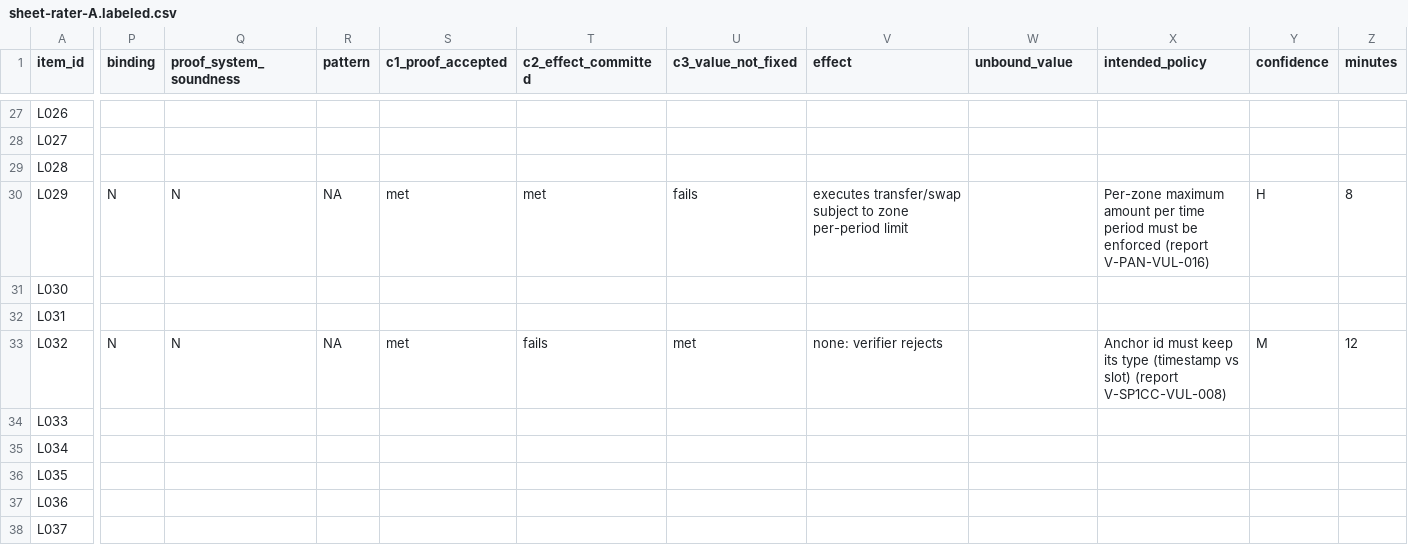
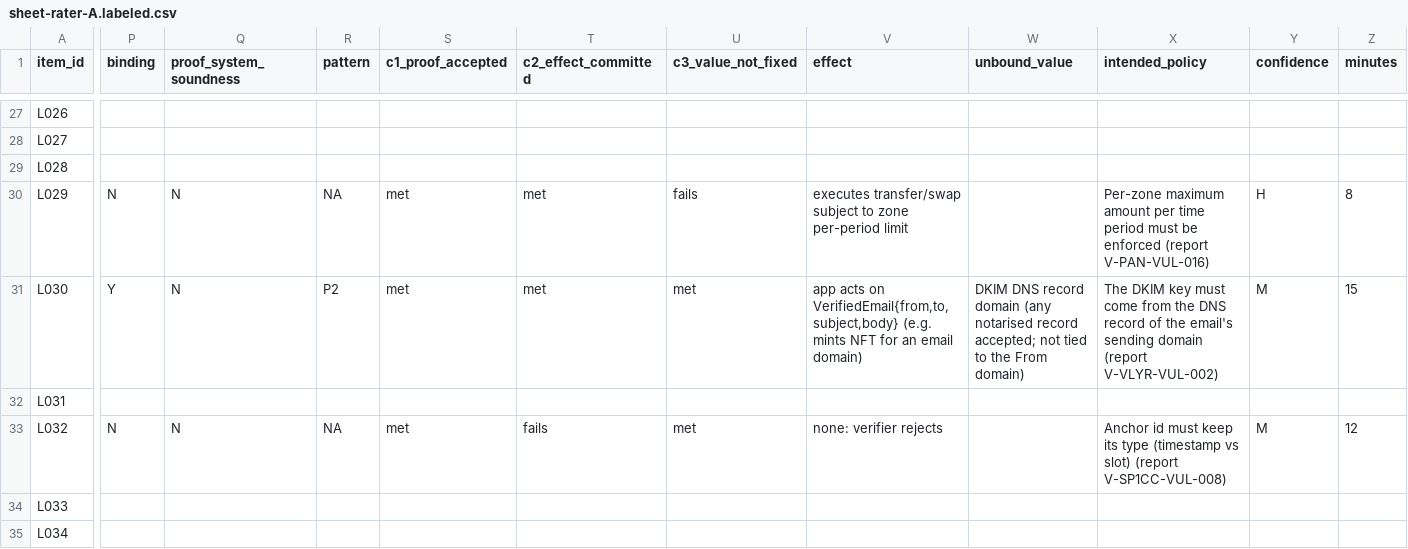
Before and after one commit to imranpollob/BindCheck-Labeling, a CSV file: sheet-rater-A.labeled.csv, drawn as a sheet; only a part is shown, gaps mark what is left out; the shorter side is filled out with more unchanged rows; the diff covers the shown part only; the diff names each change by its address in the sheet, - before the commit and + after, or states it on an @@ line.

```diff
--- a/sheet-rater-A.labeled.csv
+++ b/sheet-rater-A.labeled.csv
-P31 (binding): (empty)
+P31 (binding): Y
-Q31 (proof_system_soundness): (empty)
+Q31 (proof_system_soundness): N
-R31 (pattern): (empty)
+R31 (pattern): P2
-S31 (c1_proof_accepted): (empty)
+S31 (c1_proof_accepted): met
-T31 (c2_effect_committed): (empty)
+T31 (c2_effect_committed): met
-U31 (c3_value_not_fixed): (empty)
+U31 (c3_value_not_fixed): met
-V31 (effect): (empty)
+V31 (effect): app acts on VerifiedEmail{from,to,subject,body} (e.g. mints NFT for an email domain)
-W31 (unbound_value): (empty)
+W31 (unbound_value): DKIM DNS record domain (any notarised record accepted; not tied to the From domain)
-X31 (intended_policy): (empty)
+X31 (intended_policy): The DKIM key must come from the DNS record of the email's sending domain (report V-VLYR-VUL-002)
-Y31 (confidence): (empty)
+Y31 (confidence): M
-Z31 (minutes): (empty)
+Z31 (minutes): 15
```
Also changed, not shown: 40 edited cells elsewhere in this file, code-review-rater-A.csv, 4 other files.
